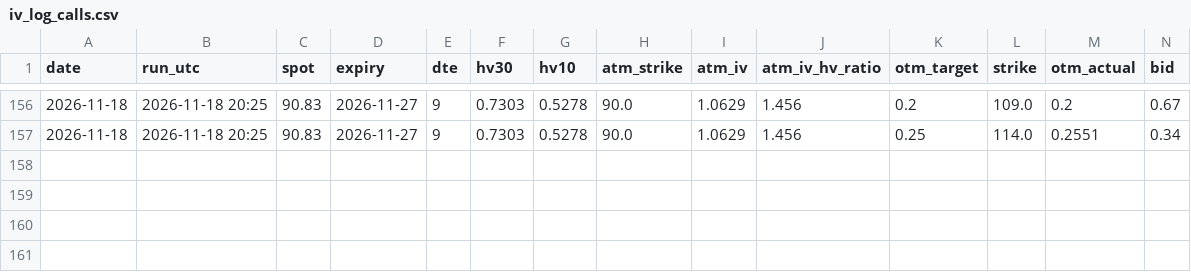
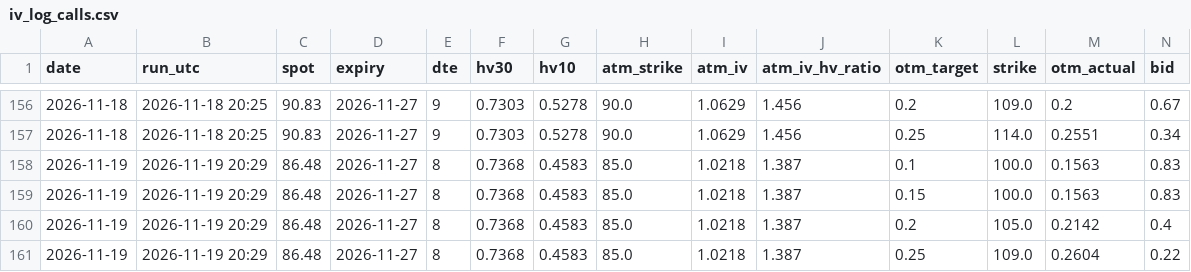
Before and after one commit to pintuwang/HMM-BTC, a CSV file: data/iv_log_calls.csv, drawn as a sheet; only a part is shown, gaps mark what is left out; rows hold the shown columns only; the diff names each change by its address in the sheet, - before the commit and + after, or states it on an @@ line.

```diff
--- a/data/iv_log_calls.csv
+++ b/data/iv_log_calls.csv
+row 158: 2026-11-19 | 2026-11-19 20:29 | 86.48 | 2026-11-27 | 8 | 0.7368 | 0.4583 | 85.0 | 1.0218 | 1.387 | 0.1 | 100.0 | 0.1563 | 0.83
+row 159: 2026-11-19 | 2026-11-19 20:29 | 86.48 | 2026-11-27 | 8 | 0.7368 | 0.4583 | 85.0 | 1.0218 | 1.387 | 0.15 | 100.0 | 0.1563 | 0.83
+row 160: 2026-11-19 | 2026-11-19 20:29 | 86.48 | 2026-11-27 | 8 | 0.7368 | 0.4583 | 85.0 | 1.0218 | 1.387 | 0.2 | 105.0 | 0.2142 | 0.4
+row 161: 2026-11-19 | 2026-11-19 20:29 | 86.48 | 2026-11-27 | 8 | 0.7368 | 0.4583 | 85.0 | 1.0218 | 1.387 | 0.25 | 109.0 | 0.2604 | 0.22
```
Also changed, not shown: data/iv_log_puts.csv, 1 other file.
